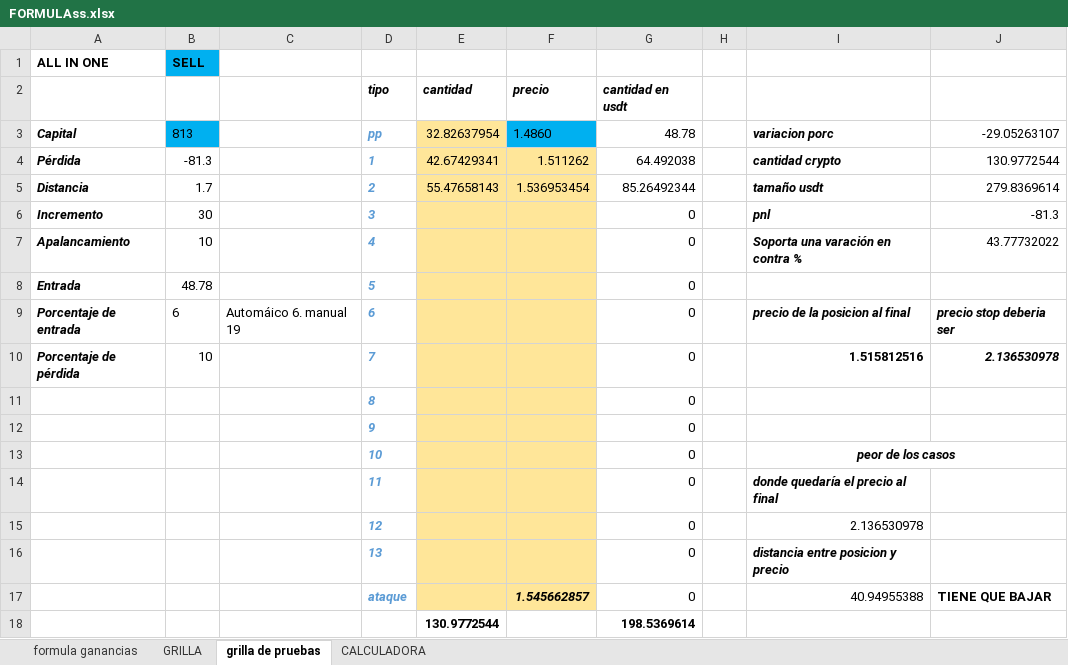
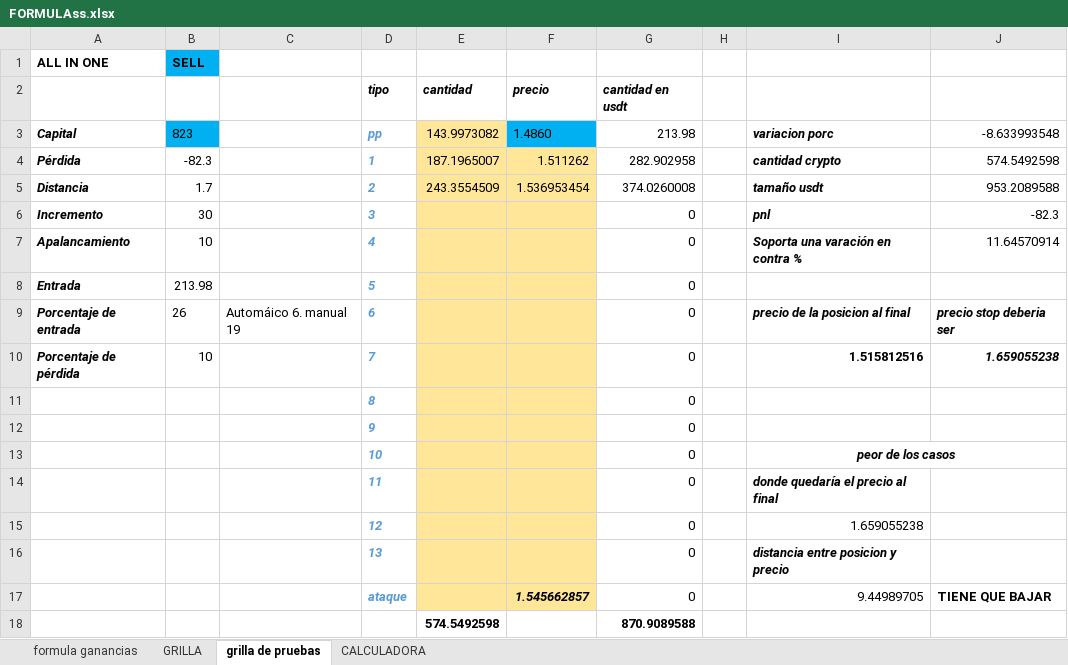
Before and after one commit to luisgomezzz/luchocrypto, an Excel workbook: old/FORMULAss.xlsx, sheet grilla de pruebas, drawn as a sheet; values as stored, in another font and other column widths than the file's, no borders; conditional formats not drawn; removed rows and columns are numbered as before the commit, all else as after; the diff names each change by its address in the sheet, - before the commit and + after, or states it on an @@ line.

```diff
--- a/old/FORMULAss.xlsx (sheet grilla de pruebas)
+++ b/old/FORMULAss.xlsx (sheet grilla de pruebas)
-B3: 813
+B3: 823
-E3 (cantidad): 32.82637954
+E3 (cantidad): 143.9973082
-G3 (cantidad en usdt): 48.78
+G3 (cantidad en usdt): 213.98
-J3: -29.05263107
+J3: -8.633993548
-B4: -81.3
+B4: -82.3
-E4 (cantidad): 42.67429341
+E4 (cantidad): 187.1965007
-G4 (cantidad en usdt): 64.492038
+G4 (cantidad en usdt): 282.902958
-J4: 130.9772544
+J4: 574.5492598
-E5 (cantidad): 55.47658143
+E5 (cantidad): 243.3554509
-G5 (cantidad en usdt): 85.26492344
+G5 (cantidad en usdt): 374.0260008
-J5: 279.8369614
+J5: 953.2089588
-J6: -81.3
+J6: -82.3
-J7: 43.77732022
+J7: 11.64570914
-B8: 48.78
+B8: 213.98
-B9: 6
+B9: 26
-J10: 2.136530978
+J10: 1.659055238
-I15: 2.136530978
+I15: 1.659055238
-I17: 40.94955388
+I17: 9.44989705
-row 18:  |  |  |  | 130.9772544 |  | 198.5369614
+row 18:  |  |  |  | 574.5492598 |  | 870.9089588
```
Also changed, not shown: sheet CALCULADORA, hidden cells, 2 other files.
